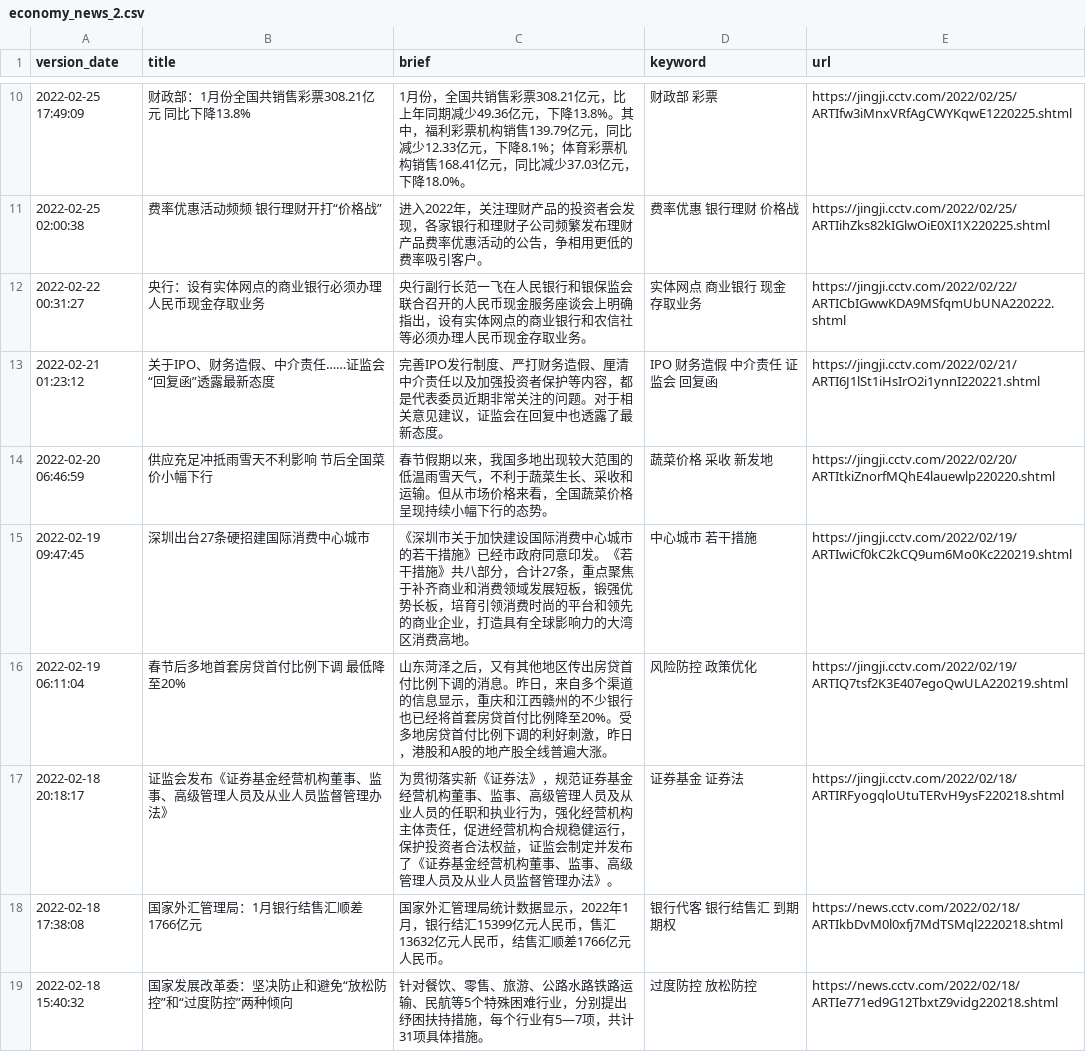
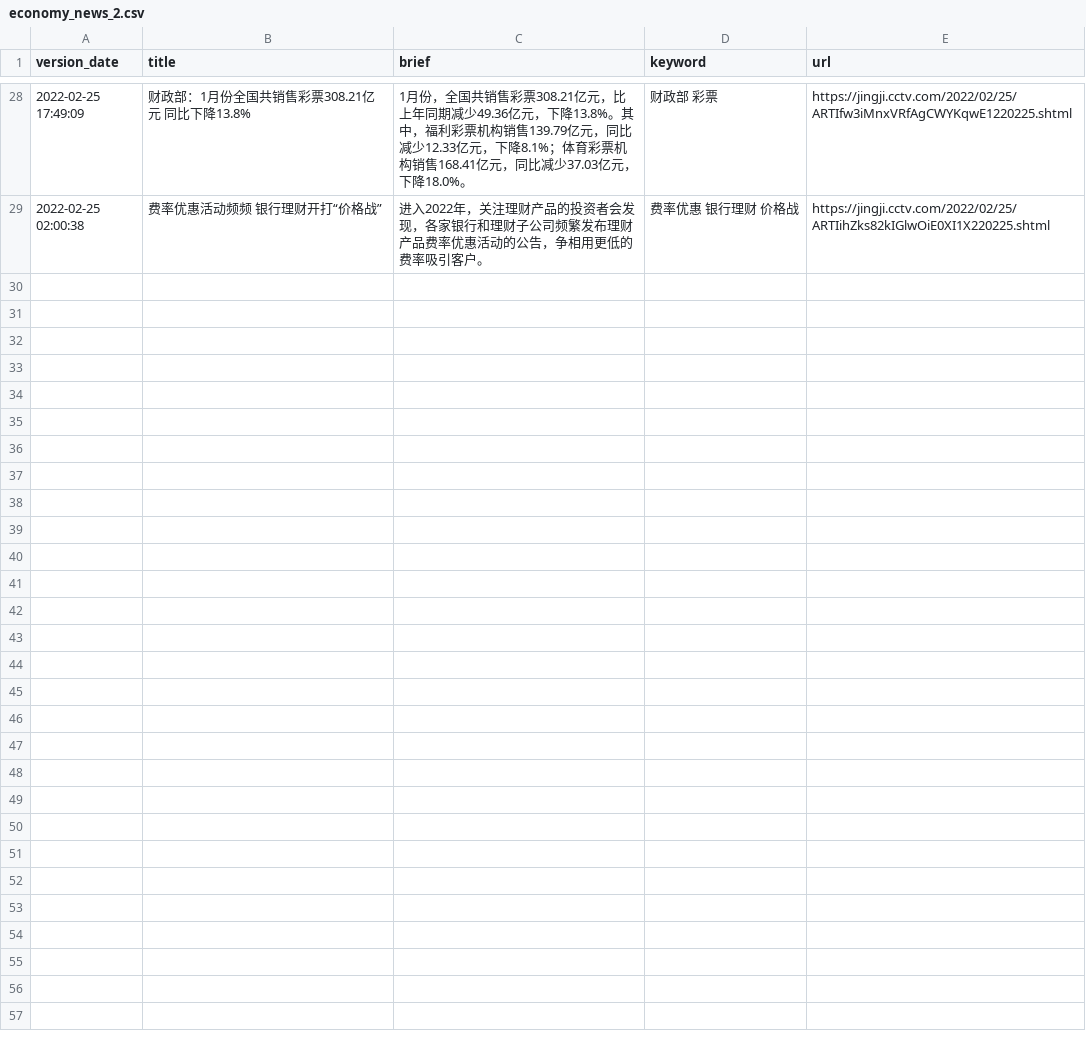
Before and after one commit to 492675825/python_analysis_back_end, a CSV file: download/news/cctv/economy/economy_news_2.csv, drawn as a sheet; only a part is shown, gaps mark what is left out; the diff covers the shown part only.

```diff
--- a/download/news/cctv/economy/economy_news_2.csv
+++ b/download/news/cctv/economy/economy_news_2.csv
@@ -11,9 +29 @@ version_date,title,brief,keyword,url
 2022-02-25 02:00:38,费率优惠活动频频 银行理财开打“价格战”,进入2022年，关注理财产品的投资者会发现，各家银行和理财子公司频繁发布理财产品费率优惠活动的公告，争相用更低的费率吸引客户。,费率优惠 银行理财 价格战,https://jingji.cctv.com/2022/02/25/ARTIihZks82kIGlwOiE0XI1X220225.shtml
-2022-02-22 00:31:27,央行：设有实体网点的商业银行必须办理人民币现金存取业务,央行副行长范一飞在人民银行和银保监会联合召开的人民币现金服务座谈会上明确指出，设有实体网点的商业银行和农信社等必须办理人民币现金存取业务。,实体网点 商业银行 现金 存取业务,https://jingji.cctv.com/2022/02/22/ARTICbIGwwKDA9MSfqmUbUNA220222.shtml
-2022-02-21 01:23:12,关于IPO、财务造假、中介责任……证监会“回复函”透露最新态度,完善IPO发行制度、严打财务造假、厘清中介责任以及加强投资者保护等内容，都是代表委员近期非常关注的问题。对于相关意见建议，证监会在回复中也透露了最新态度。,IPO 财务造假 中介责任 证监会 回复函,https://jingji.cctv.com/2022/02/21/ARTI6J1lSt1iHsIrO2i1ynnI220221.shtml
-2022-02-20 06:46:59,供应充足冲抵雨雪天不利影响 节后全国菜价小幅下行,春节假期以来，我国多地出现较大范围的低温雨雪天气，不利于蔬菜生长、采收和运输。但从市场价格来看，全国蔬菜价格呈现持续小幅下行的态势。,蔬菜价格 采收 新发地,https://jingji.cctv.com/2022/02/20/ARTItkiZnorfMQhE4lauewlp220220.shtml
-2022-02-19 09:47:45,深圳出台27条硬招建国际消费中心城市,《深圳市关于加快建设国际消费中心城市的若干措施》已经市政府同意印发。《若干措施》共八部分，合计27条，重点聚焦于补齐商业和消费领域发展短板，锻强优势长板，培育引领消费时尚的平台和领先的商业企业，打造具有全球影响力的大湾区消费高地。,中心城市 若干措施,https://jingji.cctv.com/2022/02/19/ARTIwiCf0kC2kCQ9um6Mo0Kc220219.shtml
-2022-02-19 06:11:04,春节后多地首套房贷首付比例下调 最低降至20%,山东菏泽之后，又有其他地区传出房贷首付比例下调的消息。昨日，来自多个渠道的信息显示，重庆和江西赣州的不少银行也已经将首套房贷首付比例降至20%。受多地房贷首付比例下调的利好刺激，昨日，港股和A股的地产股全线普遍大涨。,风险防控 政策优化,https://jingji.cctv.com/2022/02/19/ARTIQ7tsf2K3E407egoQwULA220219.shtml
-2022-02-18 20:18:17,证监会发布《证券基金经营机构董事、监事、高级管理人员及从业人员监督管理办法》,为贯彻落实新《证券法》，规范证券基金经营机构董事、监事、高级管理人员及从业人员的任职和执业行为，强化经营机构主体责任，促进经营机构合规稳健运行，保护投资者合法权益，证监会制定并发布了《证券基金经营机构董事、监事、高级管理人员及从业人员监督管理办法》。,证券基金 证券法,https://jingji.cctv.com/2022/02/18/ARTIRFyogqloUtuTERvH9ysF220218.shtml
-2022-02-18 17:38:08,国家外汇管理局：1月银行结售汇顺差1766亿元,国家外汇管理局统计数据显示，2022年1月，银行结汇15399亿元人民币，售汇13632亿元人民币，结售汇顺差1766亿元人民币。,银行代客 银行结售汇 到期期权,https://news.cctv.com/2022/02/18/ARTIkbDvM0l0xfj7MdTSMql2220218.shtml
-2022-02-18 15:40:32,国家发展改革委：坚决防止和避免“放松防控”和“过度防控”两种倾向,针对餐饮、零售、旅游、公路水路铁路运输、民航等5个特殊困难行业，分别提出纾困扶持措施，每个行业有5—7项，共计31项具体措施。,过度防控 放松防控,https://news.cctv.com/2022/02/18/ARTIe771ed9G12TbxtZ9vidg220218.shtml
```
Also changed, not shown: 18 added rows and 7 removed rows elsewhere in this file, download/news/cctv/china/china_news_1.csv, download/news/cctv/china/china_news_2.csv, 37 other files.
